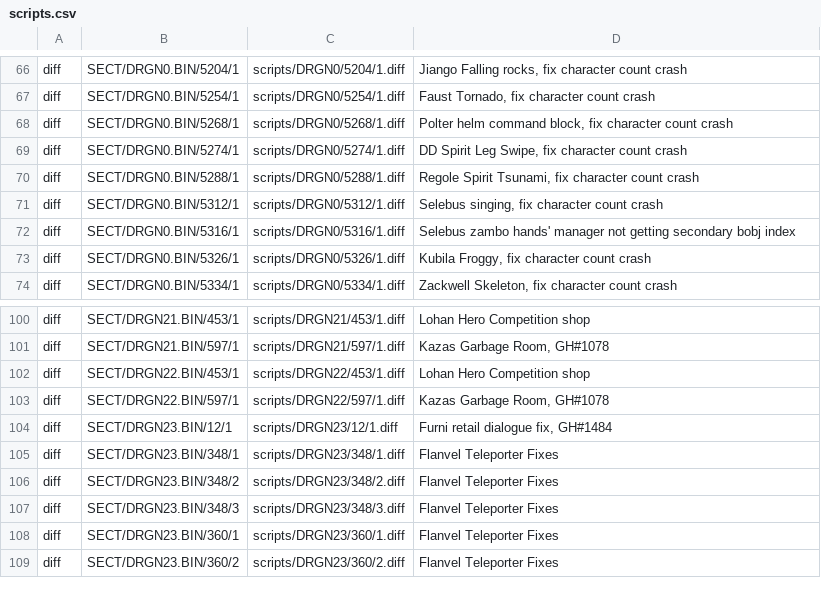
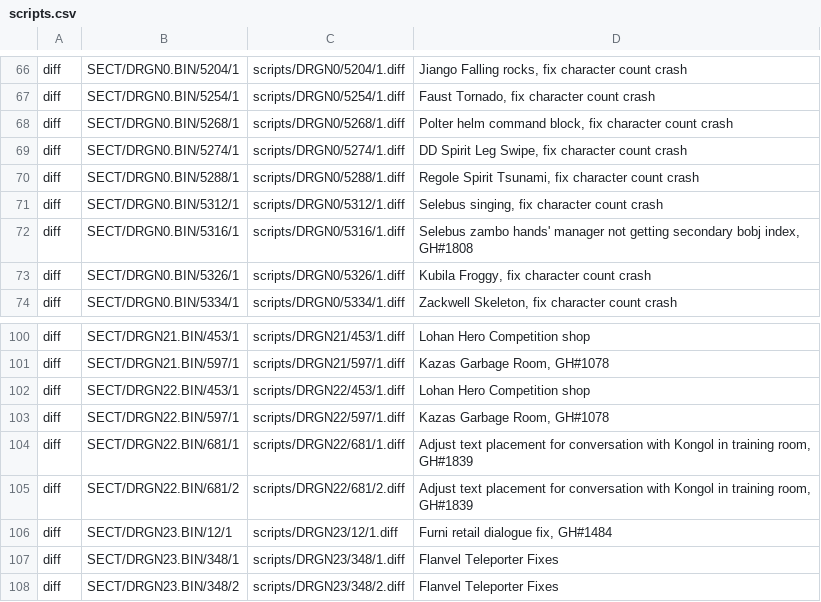
Before and after one commit to Legend-of-Dragoon-Modding/Severed-Chains, a CSV file: patches/scripts.csv, drawn as a sheet; only a part is shown, gaps mark what is left out; the shorter side is filled out with more unchanged rows.

Commit message:
Patched script to adajust textbox position/size

```diff
--- a/patches/scripts.csv
+++ b/patches/scripts.csv
@@ -71,3 +71,3 @@ diff,SECT/DRGN0.BIN/5288/1,scripts/DRGN0/5288/1.diff,"Regole Spirit Tsunami, fix
 diff,SECT/DRGN0.BIN/5312/1,scripts/DRGN0/5312/1.diff,"Selebus singing, fix character count crash"
-diff,SECT/DRGN0.BIN/5316/1,scripts/DRGN0/5316/1.diff,"Selebus zambo hands' manager not getting secondary bobj index"
+diff,SECT/DRGN0.BIN/5316/1,scripts/DRGN0/5316/1.diff,"Selebus zambo hands' manager not getting secondary bobj index, GH#1808"
 diff,SECT/DRGN0.BIN/5326/1,scripts/DRGN0/5326/1.diff,"Kubila Froggy, fix character count crash"
@@ -103,2 +103,4 @@ diff,SECT/DRGN22.BIN/453/1,scripts/DRGN22/453/1.diff,"Lohan Hero Competition sho
 diff,SECT/DRGN22.BIN/597/1,scripts/DRGN22/597/1.diff,"Kazas Garbage Room, GH#1078"
+diff,SECT/DRGN22.BIN/681/1,scripts/DRGN22/681/1.diff,"Adjust text placement for conversation with Kongol in training room, GH#1839"
+diff,SECT/DRGN22.BIN/681/2,scripts/DRGN22/681/2.diff,"Adjust text placement for conversation with Kongol in training room, GH#1839"
 diff,SECT/DRGN23.BIN/12/1,scripts/DRGN23/12/1.diff,"Furni retail dialogue fix, GH#1484"
```
Also changed, not shown: 2 other files.
